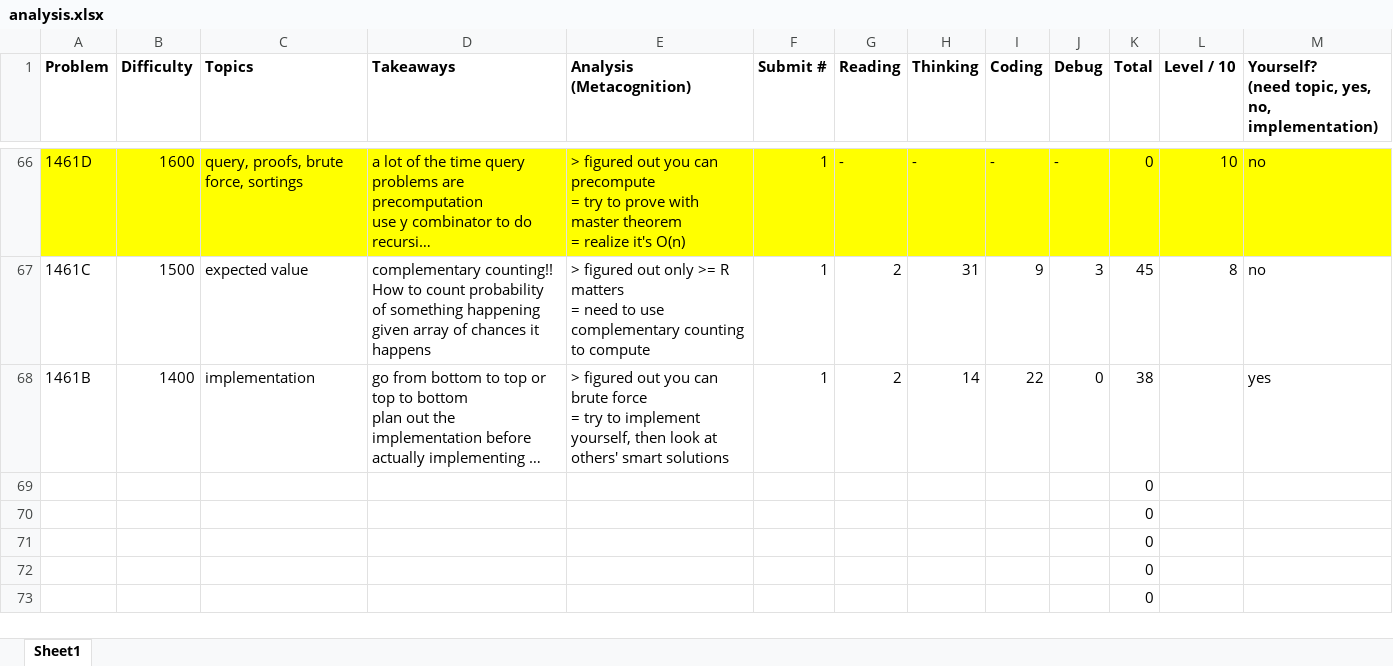
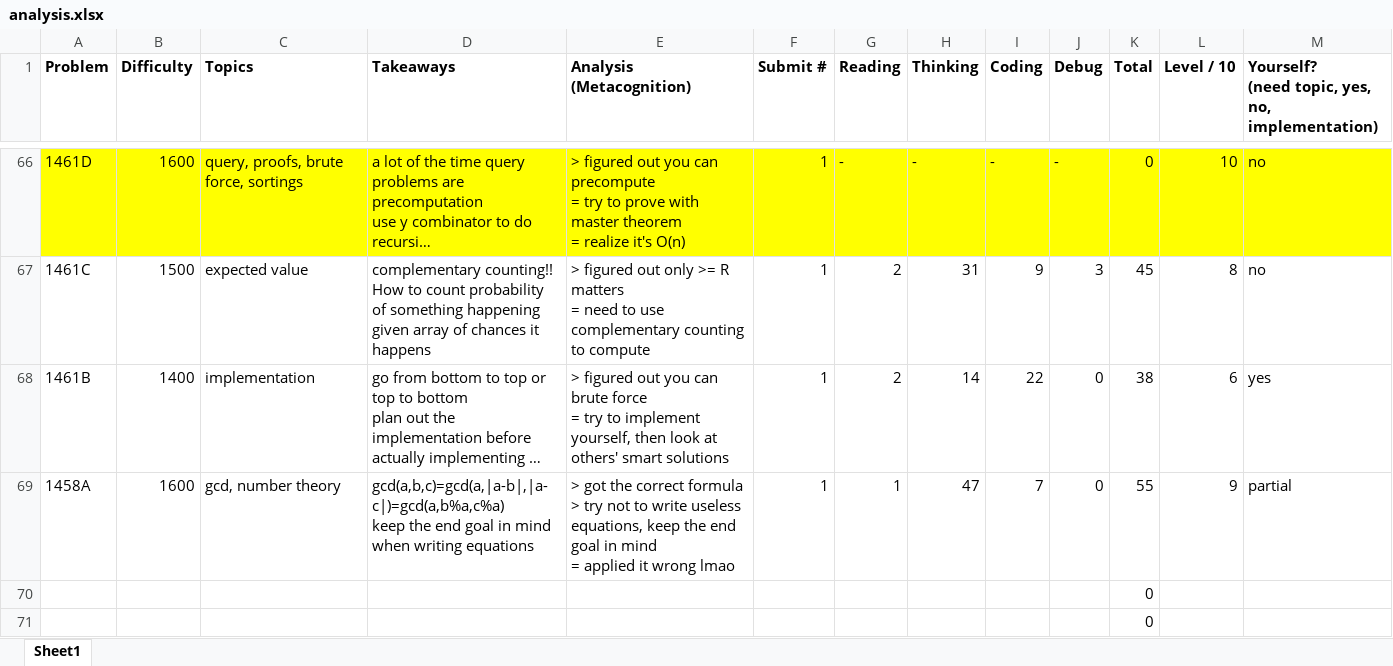
Before and after one commit to tfg1434/cp, an Excel workbook: analysis.xlsx, sheet Sheet1, drawn as a sheet; only a part is shown, gaps mark what is left out; the shorter side is filled out with more unchanged rows; long unchanged cells end in …; values as stored, in another font and other column widths than the file's, no borders; removed rows and columns are numbered as before the commit, all else as after; ↵ is a line break in a cell; the diff names each change by its address in the sheet, - before the commit and + after, or states it on an @@ line.

```diff
--- a/analysis.xlsx (sheet Sheet1)
+++ b/analysis.xlsx (sheet Sheet1)
-L68 (Level / 10): (empty)
+L68 (Level / 10): 6
-row 69:  |  |  |  |  |  |  |  |  |  | 0
+row 69: 1458A | 1600 | gcd, number theory | gcd(a,b,c)=gcd(a,|a-b|,|a-c|)=gcd(a,b%a,c%a) ↵ keep the end goal in mind when writing equations | > got the correct formula ↵ > try not to write useless equations, keep the end goal in mind ↵ = applied it wrong lmao | 1 | 1 | 47 | 7 | 0 | 55 | 9 | partial
```
Also changed, not shown: 1 other file.
